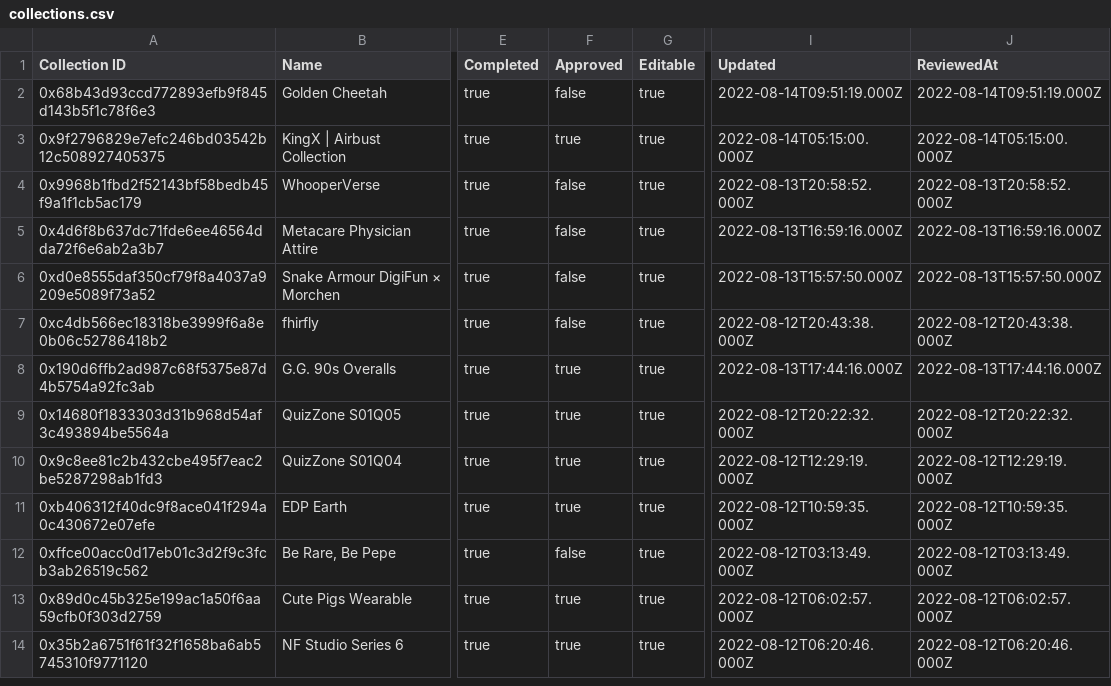
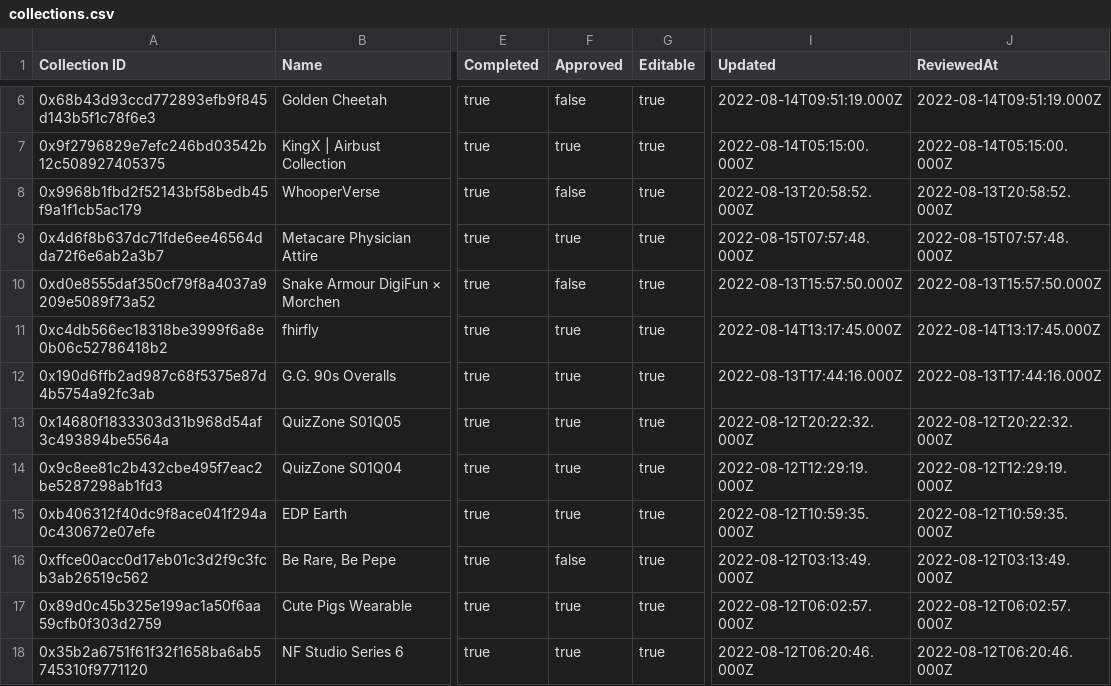
Before and after one commit to ncomerci/transparency, a CSV file: collections.csv, drawn as a sheet; only a part is shown, gaps mark what is left out; addresses are those after the commit; the diff covers the shown part only; the diff names each change by its address in the sheet, - before the commit and + after, or states it on an @@ line.

```diff
--- a/collections.csv
+++ b/collections.csv
-F9 (Approved): false
+F9 (Approved): true
-I9 (Updated): 2022-08-13T16:59:16.000Z
+I9 (Updated): 2022-08-15T07:57:48.000Z
-J9 (ReviewedAt): 2022-08-13T16:59:16.000Z
+J9 (ReviewedAt): 2022-08-15T07:57:48.000Z
-F11 (Approved): false
+F11 (Approved): true
-I11 (Updated): 2022-08-12T20:43:38.000Z
+I11 (Updated): 2022-08-14T13:17:45.000Z
-J11 (ReviewedAt): 2022-08-12T20:43:38.000Z
+J11 (ReviewedAt): 2022-08-14T13:17:45.000Z
```
Also changed, not shown: 4 added rows and 7 edited cells elsewhere in this file, balances.csv, curations.csv, 16 other files.
